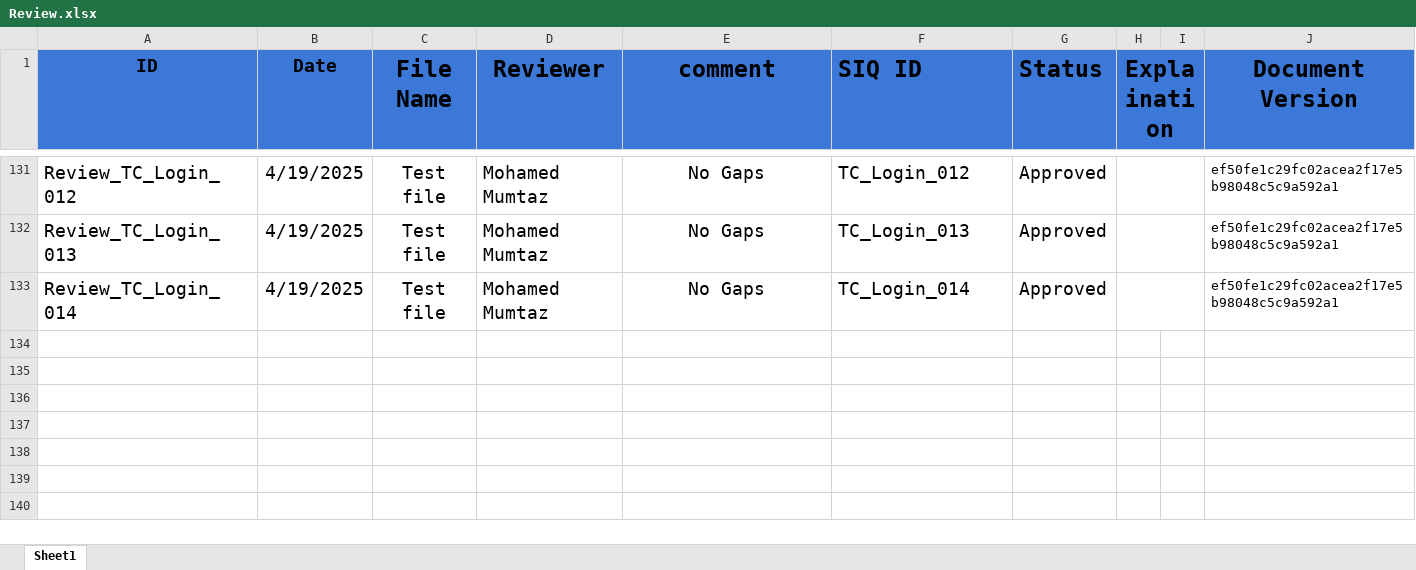
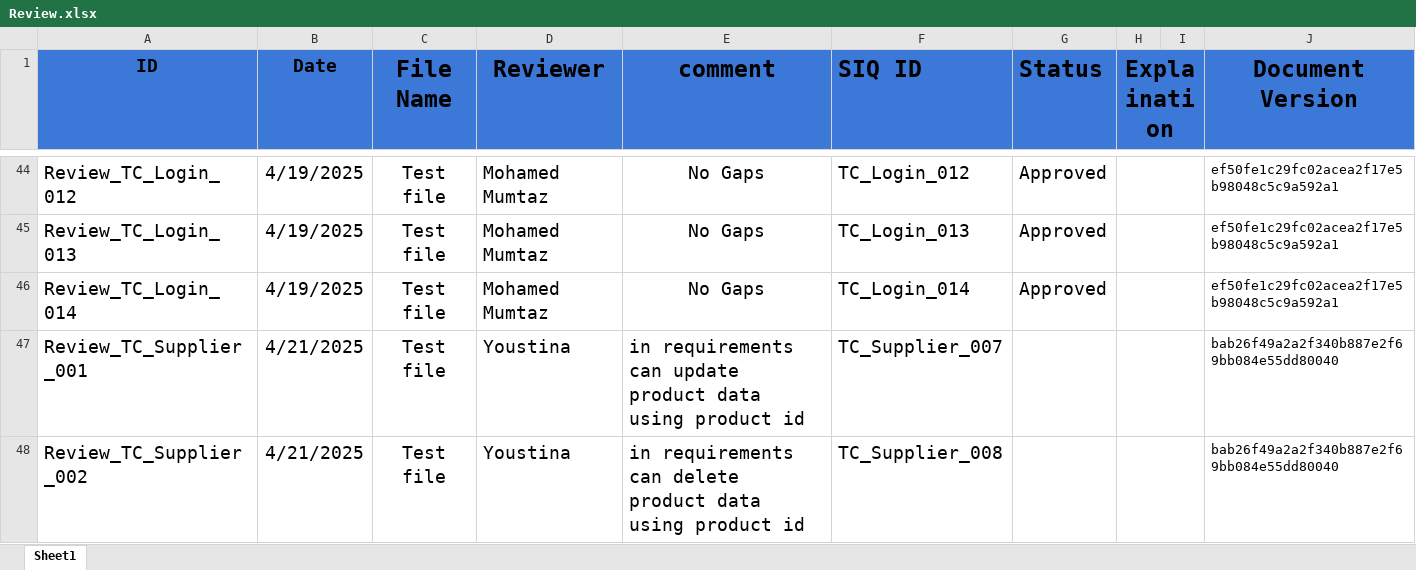
Before and after one commit to abdallahEl-Karamany/Online-Mobile-Store-WebSite, an Excel workbook: Requirments/Review.xlsx, sheet Sheet1, drawn as a sheet; only a part is shown, gaps mark what is left out; values as stored, in another font and other column widths than the file's, no borders; the diff covers the shown part only; the diff names each change by its address in the sheet, - before the commit and + after, or states it on an @@ line.

Commit message:
Supplier Test Case Review

```diff
--- a/Requirments/Review.xlsx (sheet Sheet1)
+++ b/Requirments/Review.xlsx (sheet Sheet1)
+row 47: Review_TC_Supplier_001 | 4/21/2025 | Test file | Youstina | in requirements can update product data using product id | TC_Supplier_007 |  |  |  | bab26f49a2a2f340b887e2f69bb084e55dd80040
+row 48: Review_TC_Supplier_002 | 4/21/2025 | Test file | Youstina | in requirements can delete product data using product id | TC_Supplier_008 |  |  |  | bab26f49a2a2f340b887e2f69bb084e55dd80040
```
Also changed, not shown: 87 removed rows elsewhere in this sheet.
